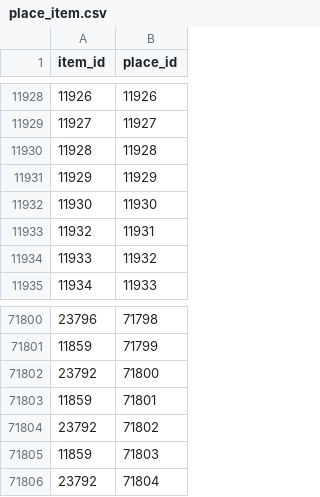
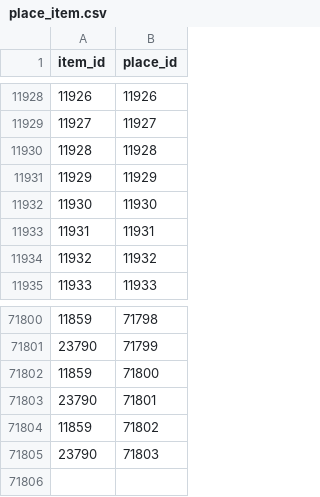
Before and after one commit to caitepley/Project-3, a CSV file: Resources/place_item.csv, drawn as a sheet; only a part is shown, gaps mark what is left out; the diff names each change by its address in the sheet, - before the commit and + after, or states it on an @@ line.

```diff
--- a/Resources/place_item.csv
+++ b/Resources/place_item.csv
@@ column A (item_id) renumbered between rows 11933 and 71805 @@
-row 71806: 23792 | 71804
```
Also changed, not shown: Resources/Dewey.csv, Resources/lang_item.csv, 25 other files.
